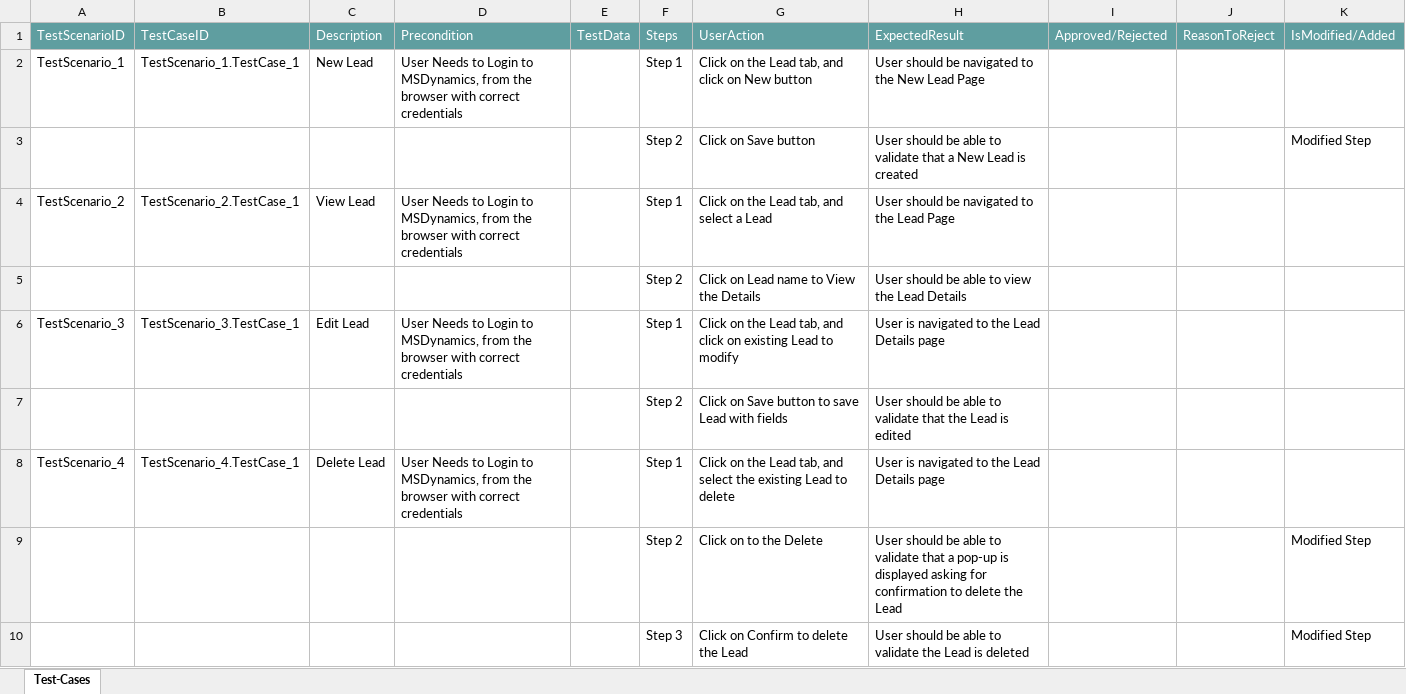
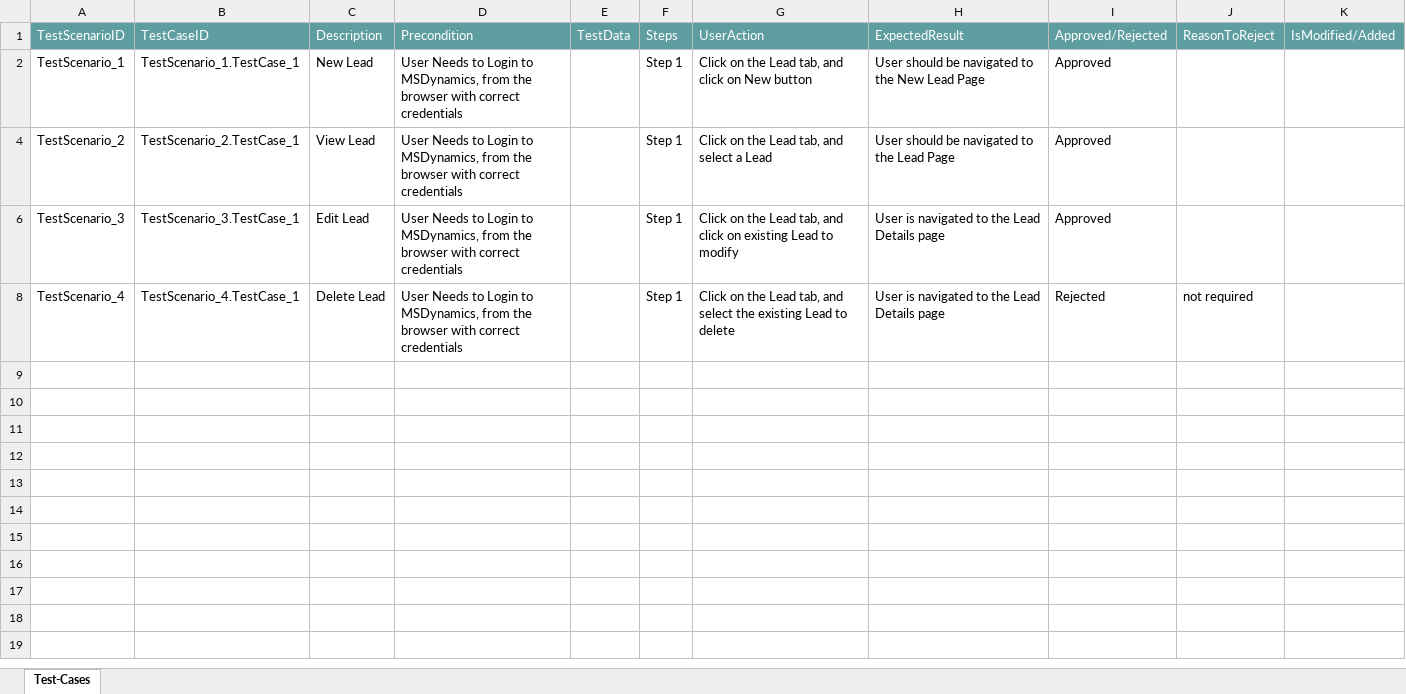
Before and after one commit to ShaikMohamedIrfan/redynamic, an Excel workbook: testlead.xlsx, sheet Test-Cases, drawn as a sheet; values as stored, in another font and other column widths than the file's, no borders; table styles not drawn; the diff names each change by its address in the sheet, - before the commit and + after, or states it on an @@ line.

Commit message:
Add files via upload

```diff
--- a/testlead.xlsx (sheet Test-Cases)
+++ b/testlead.xlsx (sheet Test-Cases)
-I2: (empty)
+I2: Approved
@@ row 3 hidden:  |  |  |  |  | Step 2 | Click on Save button | User should be able to validate that a New Lead is created |  |  | Modified Step @@
-I4: (empty)
+I4: Approved
@@ row 5 hidden:  |  |  |  |  | Step 2 | Click on Lead name to View the Details | User should be able to view the Lead Details @@
-I6: (empty)
+I6: Approved
@@ row 7 hidden:  |  |  |  |  | Step 2 | Click on Save button to save Lead with fields | User should be able to validate that the Lead is edited @@
-I8: (empty)
+I8: Rejected
-J8: (empty)
+J8: not required
@@ row 9 hidden:  |  |  |  |  | Step 2 | Click on to the Delete | User should be able to validate that a pop-up is displayed asking for confirmation to delete the Lead |  |  | Modified Step @@
@@ row 10 hidden:  |  |  |  |  | Step 3 | Click on Confirm to delete the Lead | User should be able to validate the Lead is deleted |  |  | Modified Step @@
```
